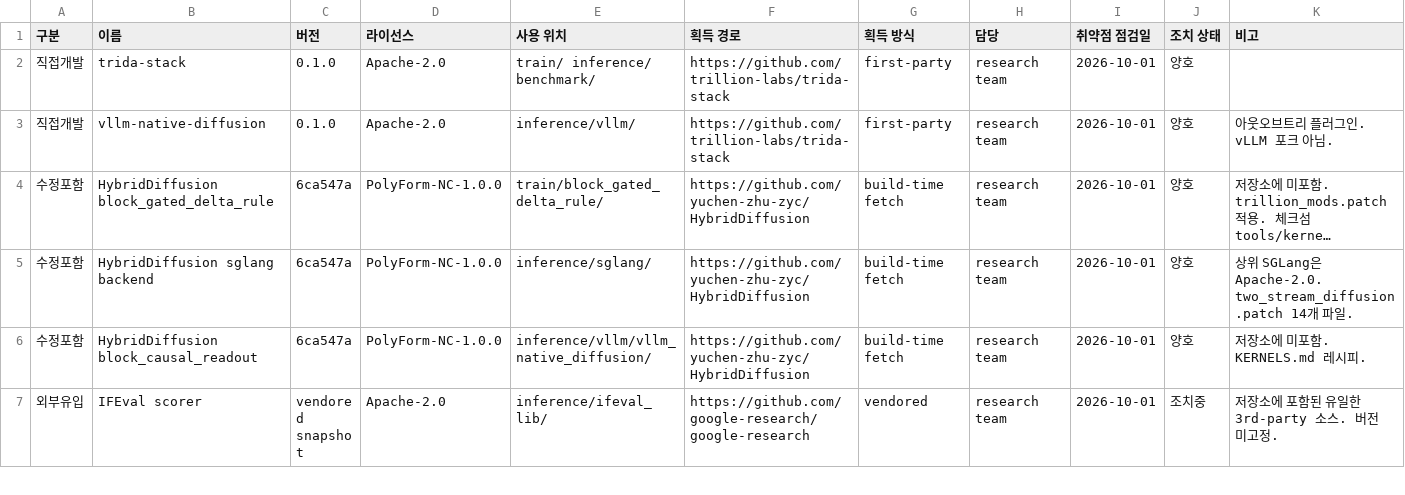
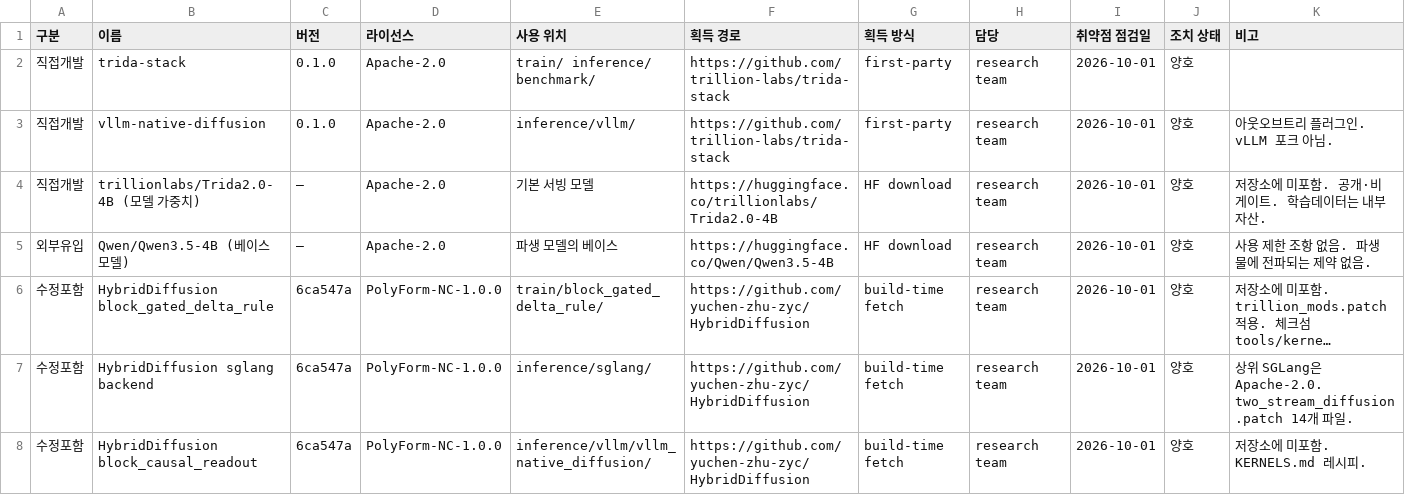
Before and after one commit to trillion-labs/trida-stack, a CSV file: docs/supply-chain/asset-register.csv, drawn as a sheet; only a part is shown; the shorter side is filled out with more unchanged rows; long unchanged cells end in …; the diff names each change by its address in the sheet, - before the commit and + after, or states it on an @@ line.

```diff
--- a/docs/supply-chain/asset-register.csv
+++ b/docs/supply-chain/asset-register.csv
+row 4: 직접개발 | trillionlabs/Trida2.0-4B (모델 가중치) | — | Apache-2.0 | 기본 서빙 모델 | https://huggingface.co/trillionlabs/Trida2.0-4B | HF download | research team | 2026-10-01 | 양호 | 저장소에 미포함. 공개·비게이트. 학습데이터는 내부 자산.
+row 5: 외부유입 | Qwen/Qwen3.5-4B (베이스 모델) | — | Apache-2.0 | 파생 모델의 베이스 | https://huggingface.co/Qwen/Qwen3.5-4B | HF download | research team | 2026-10-01 | 양호 | 사용 제한 조항 없음. 파생물에 전파되는 제약 없음.
```
Also changed, not shown: 4 other files.
